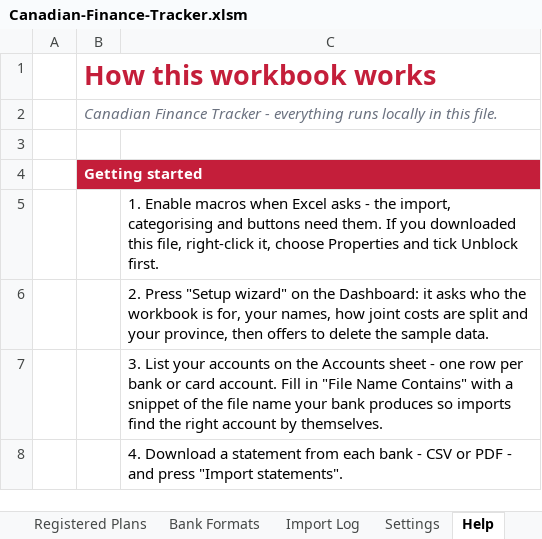
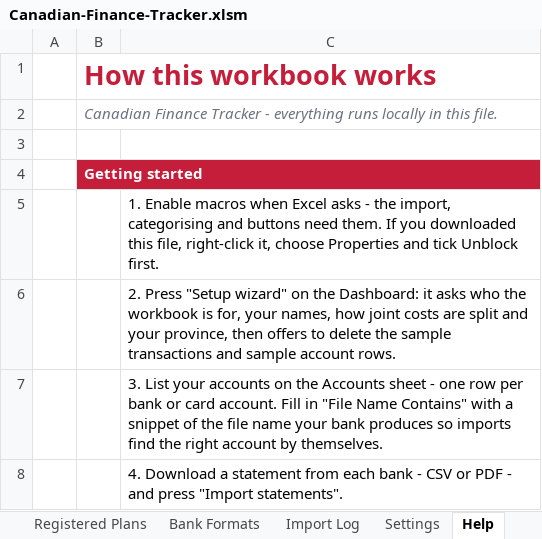
Before and after one commit to MNabikhel/Personal-Finance-Tracker-for-Canadians, an Excel workbook: dist/Canadian-Finance-Tracker.xlsm, sheet Help, drawn as a sheet; only a part is shown; values as stored, in another font and other column widths than the file's, no borders; the diff names each change by its address in the sheet, - before the commit and + after, or states it on an @@ line.

```diff
--- a/dist/Canadian-Finance-Tracker.xlsm (sheet Help)
+++ b/dist/Canadian-Finance-Tracker.xlsm (sheet Help)
-C6: …the sample data.
+C6: …the sample transactions and sample account rows.
```
Also changed, not shown: sheet Budget, sheet Dashboard, sheet Reports, sheet Accounts, sheet Settings, 12 other files.
